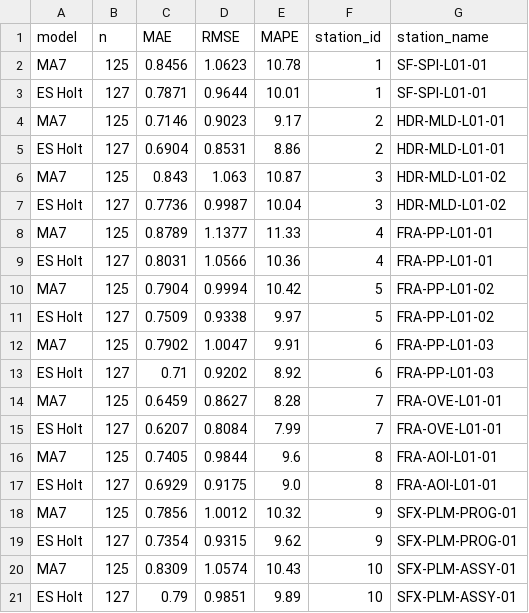
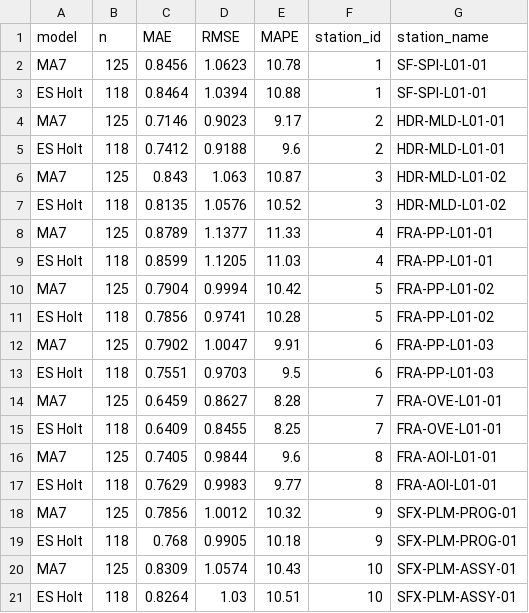
Before and after one commit to Eya-Kossentini/grafana_python_dbeaver, a CSV file: IA/outputs_forecasting_prevision/csv/forecast_metrics.csv, drawn as a sheet.

```diff
--- a/IA/outputs_forecasting_prevision/csv/forecast_metrics.csv
+++ b/IA/outputs_forecasting_prevision/csv/forecast_metrics.csv
@@ -2,20 +2,20 @@ model,n,MAE,RMSE,MAPE,station_id,station_name
 MA7,125,0.8456,1.0623,10.78,1,SF-SPI-L01-01
-ES Holt,127,0.7871,0.9644,10.01,1,SF-SPI-L01-01
+ES Holt,118,0.8464,1.0394,10.88,1,SF-SPI-L01-01
 MA7,125,0.7146,0.9023,9.17,2,HDR-MLD-L01-01
-ES Holt,127,0.6904,0.8531,8.86,2,HDR-MLD-L01-01
+ES Holt,118,0.7412,0.9188,9.6,2,HDR-MLD-L01-01
 MA7,125,0.843,1.063,10.87,3,HDR-MLD-L01-02
-ES Holt,127,0.7736,0.9987,10.04,3,HDR-MLD-L01-02
+ES Holt,118,0.8135,1.0576,10.52,3,HDR-MLD-L01-02
 MA7,125,0.8789,1.1377,11.33,4,FRA-PP-L01-01
-ES Holt,127,0.8031,1.0566,10.36,4,FRA-PP-L01-01
+ES Holt,118,0.8599,1.1205,11.03,4,FRA-PP-L01-01
 MA7,125,0.7904,0.9994,10.42,5,FRA-PP-L01-02
-ES Holt,127,0.7509,0.9338,9.97,5,FRA-PP-L01-02
+ES Holt,118,0.7856,0.9741,10.28,5,FRA-PP-L01-02
 MA7,125,0.7902,1.0047,9.91,6,FRA-PP-L01-03
-ES Holt,127,0.71,0.9202,8.92,6,FRA-PP-L01-03
+ES Holt,118,0.7551,0.9703,9.5,6,FRA-PP-L01-03
 MA7,125,0.6459,0.8627,8.28,7,FRA-OVE-L01-01
-ES Holt,127,0.6207,0.8084,7.99,7,FRA-OVE-L01-01
+ES Holt,118,0.6409,0.8455,8.25,7,FRA-OVE-L01-01
 MA7,125,0.7405,0.9844,9.6,8,FRA-AOI-L01-01
-ES Holt,127,0.6929,0.9175,9.0,8,FRA-AOI-L01-01
+ES Holt,118,0.7629,0.9983,9.77,8,FRA-AOI-L01-01
 MA7,125,0.7856,1.0012,10.32,9,SFX-PLM-PROG-01
-ES Holt,127,0.7354,0.9315,9.62,9,SFX-PLM-PROG-01
+ES Holt,118,0.768,0.9905,10.18,9,SFX-PLM-PROG-01
 MA7,125,0.8309,1.0574,10.43,10,SFX-PLM-ASSY-01
-ES Holt,127,0.79,0.9851,9.89,10,SFX-PLM-ASSY-01
+ES Holt,118,0.8264,1.03,10.51,10,SFX-PLM-ASSY-01
```
Also changed, not shown: IA/outputs_forecasting_prevision/csv/forecast_defect_rate_full.csv, 3 other files.
